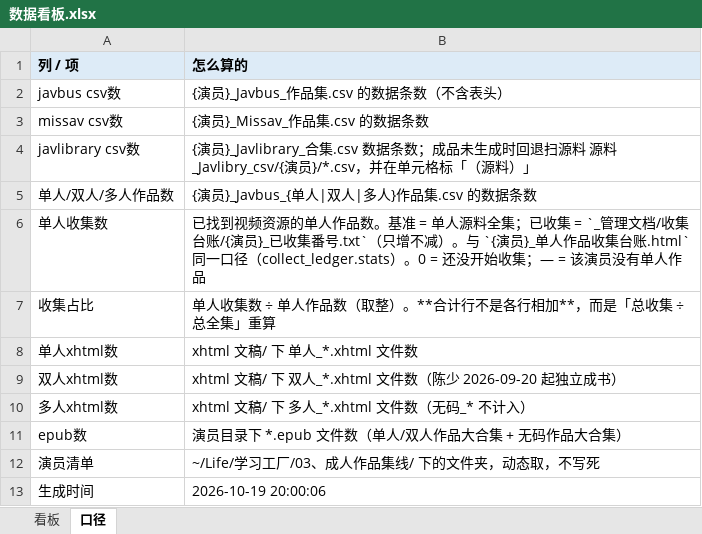
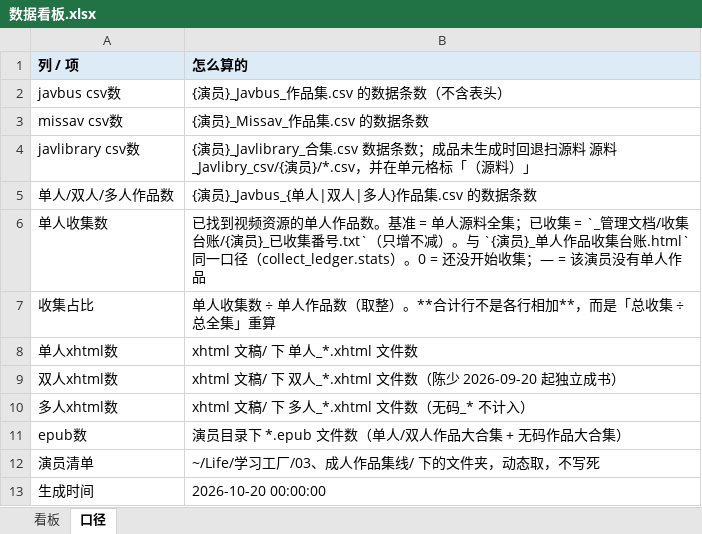
Before and after one commit to Jessper2024/adult-book-library, an Excel workbook: _管理文档/数据看板.xlsx, sheet 口径, drawn as a sheet; values as stored, in another font and other column widths than the file's, no borders; the diff names each change by its address in the sheet, - before the commit and + after, or states it on an @@ line.

```diff
--- a/_管理文档/数据看板.xlsx (sheet 口径)
+++ b/_管理文档/数据看板.xlsx (sheet 口径)
-B13 (怎么算的): 2026-10-19 20:00:06
+B13 (怎么算的): 2026-10-20 00:00:00
```
Also changed, not shown: 2 other files.
